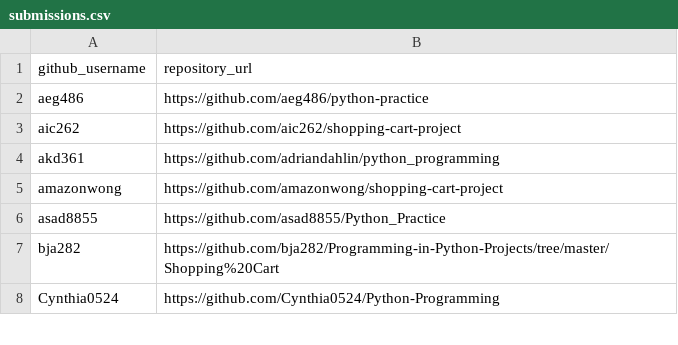
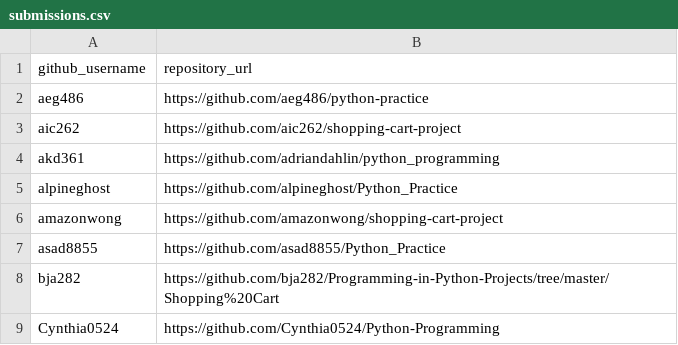
Before and after one commit to prof-rossetti/nyu-info-2335-201706, a CSV file: projects/shopping-cart/submissions.csv, drawn as a sheet; only a part is shown.

Commit message:
Update submissions.csv (#186)

```diff
--- a/projects/shopping-cart/submissions.csv
+++ b/projects/shopping-cart/submissions.csv
@@ -4,2 +4,3 @@ aic262, https://github.com/aic262/shopping-cart-project
 akd361, https://github.com/adriandahlin/python_programming
+alpineghost, https://github.com/alpineghost/Python_Practice
 amazonwong, https://github.com/amazonwong/shopping-cart-project
```
